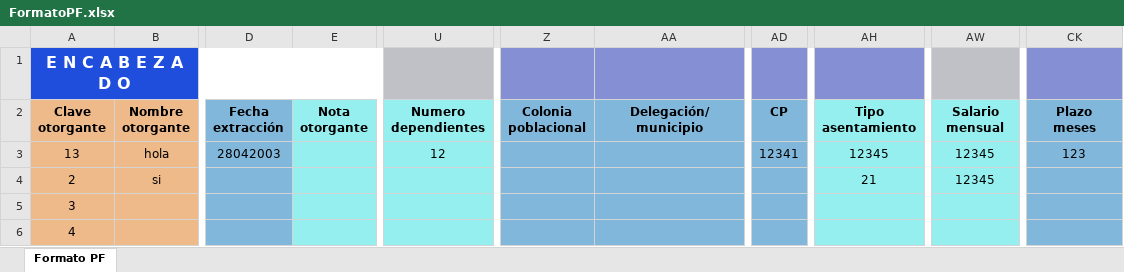
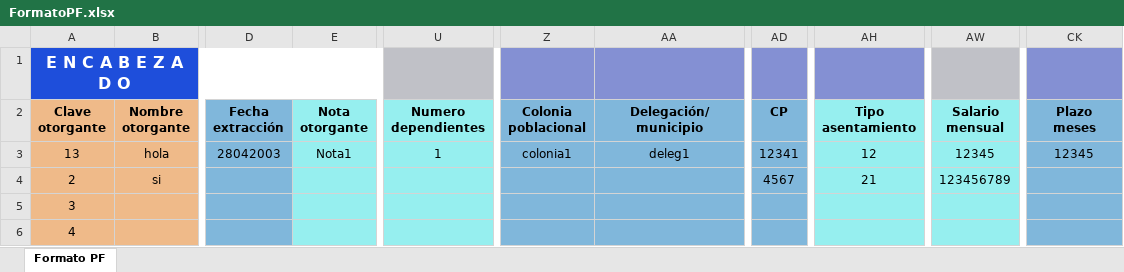
Before and after one commit to PauloVG08/excelGenerator, an Excel workbook: FormatoPF.xlsx, sheet Formato PF, drawn as a sheet; only a part is shown, gaps mark what is left out; values as stored, in another font and other column widths than the file's, no borders; the diff names each change by its address in the sheet, - before the commit and + after, or states it on an @@ line.

Commit message:
Formato PF corregido

```diff
--- a/FormatoPF.xlsx (sheet Formato PF)
+++ b/FormatoPF.xlsx (sheet Formato PF)
-E3 (Nota otorgante): (empty)
+E3 (Nota otorgante): Nota1
-U3 (Numero dependientes): 12
+U3 (Numero dependientes): 1
-Z3 (Colonia poblacional): (empty)
+Z3 (Colonia poblacional): colonia1
-AA3 (Delegación/municipio): (empty)
+AA3 (Delegación/municipio): deleg1
-AH3 (Tipo asentamiento): 12345
+AH3 (Tipo asentamiento): 12
-CK3 (Plazo meses): 123
+CK3 (Plazo meses): 12345
-AD4 (CP): (empty)
+AD4 (CP): 4567
-AW4 (Salario mensual): 12345
+AW4 (Salario mensual): 123456789
```
Also changed, not shown: 3 other files.
